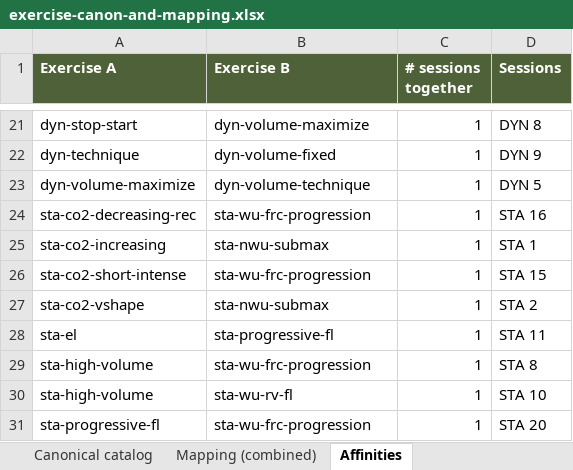
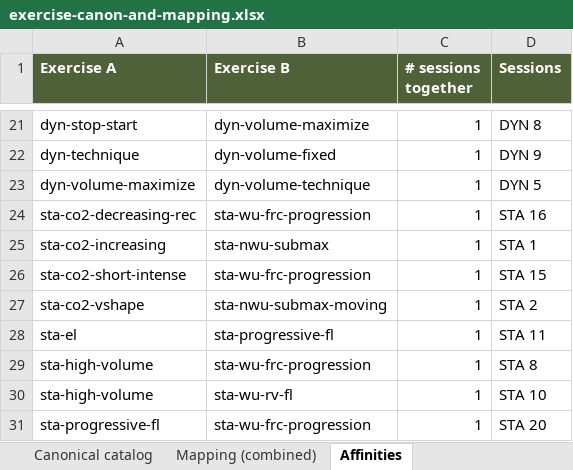
Before and after one commit to etjernst/freedive-app, an Excel workbook: docs/exercise-canon-and-mapping.xlsx, sheet Affinities, drawn as a sheet; only a part is shown, gaps mark what is left out; values as stored, in another font and other column widths than the file's, no borders; the diff names each change by its address in the sheet, - before the commit and + after, or states it on an @@ line.

Commit message:
Split NWU sub-max with movement into its own exercise
STA 2's NWU-with-movement was folded into sta-nwu-submax as a
movement: still|moving cue, so it never appeared in the library list.
It is now sta-nwu-submax-moving (soft 4:6 belly-only HV, constant
movement, full recovery, per the STA note), the STA 2 mapping points
at it, and the base NWU sub-max drops the movement option. Catalog is
45 exercises; the V-shape affinity now pairs with the moving variant.

```diff
--- a/docs/exercise-canon-and-mapping.xlsx (sheet Affinities)
+++ b/docs/exercise-canon-and-mapping.xlsx (sheet Affinities)
-B27 (Exercise B): sta-nwu-submax
+B27 (Exercise B): sta-nwu-submax-moving
```
Also changed, not shown: sheet Canonical catalog, sheet Mapping (combined), 2 other files.
